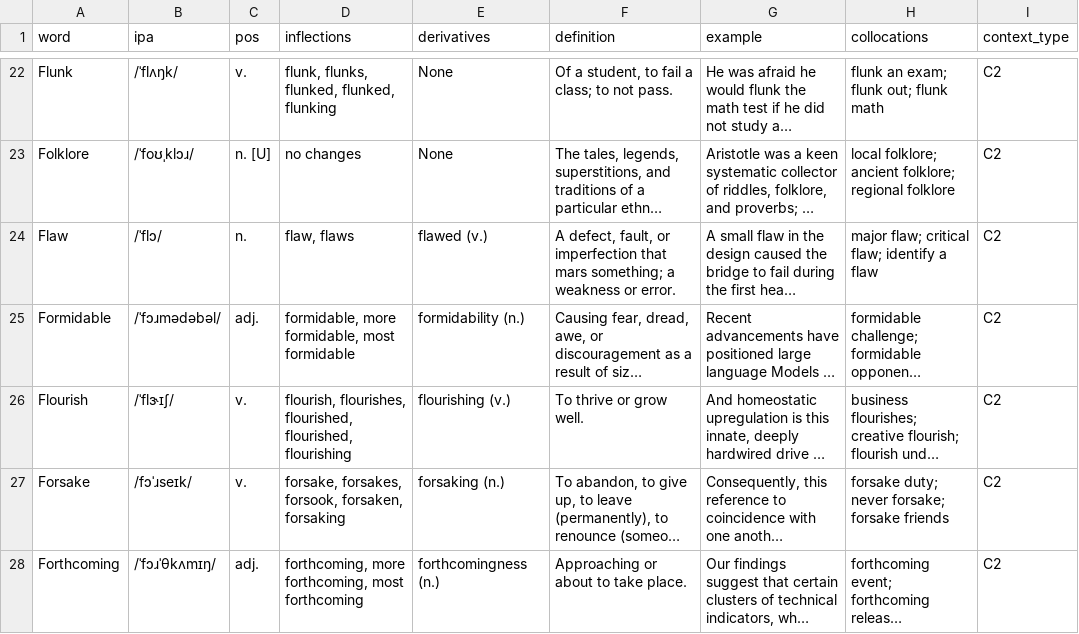
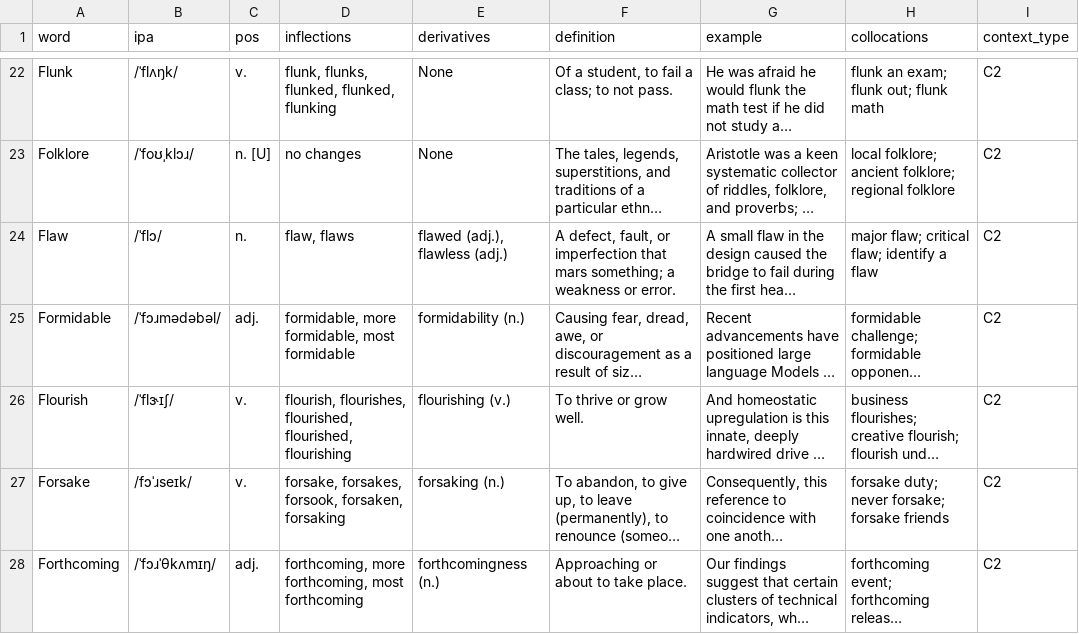
Before and after one commit to Shuai-chi/wordcards, a CSV file: sample-decks/High_School/C2_HS_Level6_Part2_338.csv, drawn as a sheet; only a part is shown, gaps mark what is left out; long unchanged cells end in …; the diff names each change by its address in the sheet, - before the commit and + after, or states it on an @@ line.

```diff
--- a/sample-decks/High_School/C2_HS_Level6_Part2_338.csv
+++ b/sample-decks/High_School/C2_HS_Level6_Part2_338.csv
-E24 (derivatives): flawed (v.)
+E24 (derivatives): flawed (adj.), flawless (adj.)
```
Also changed, not shown: sample-decks/High_School/B1_HS_Level3_Part1_370.csv, sample-decks/High_School/B1_HS_Level3_Part2_370.csv, 18 other files.
